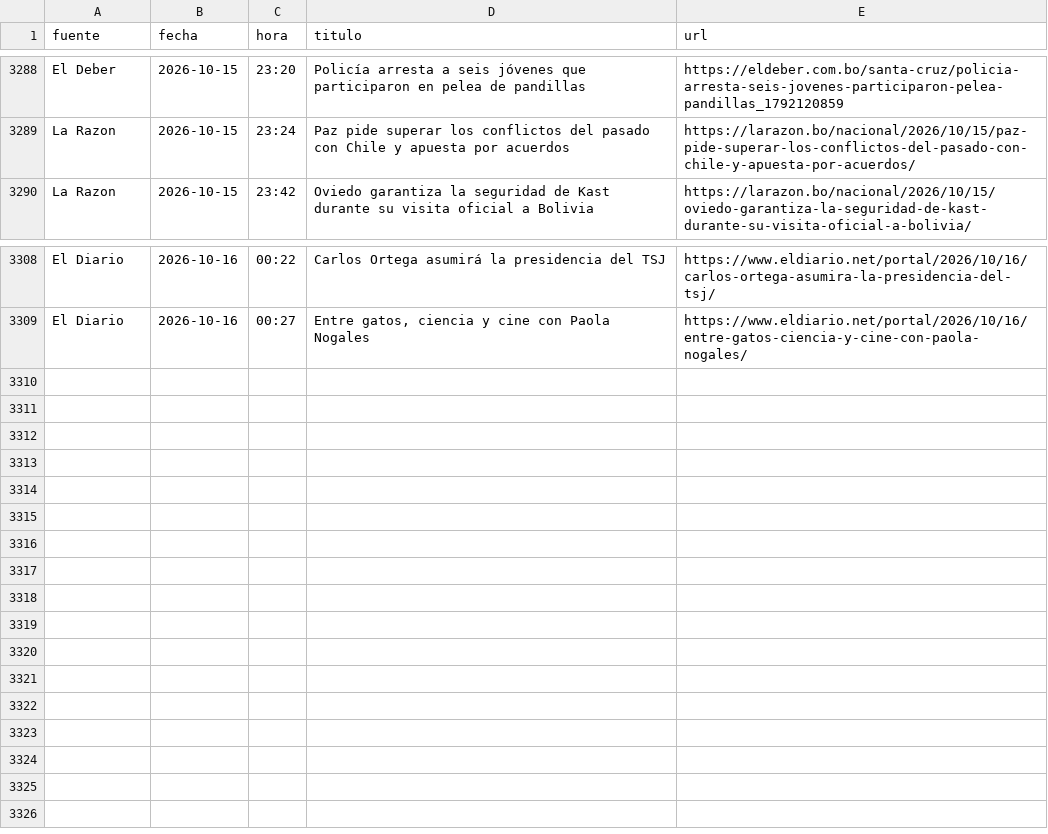
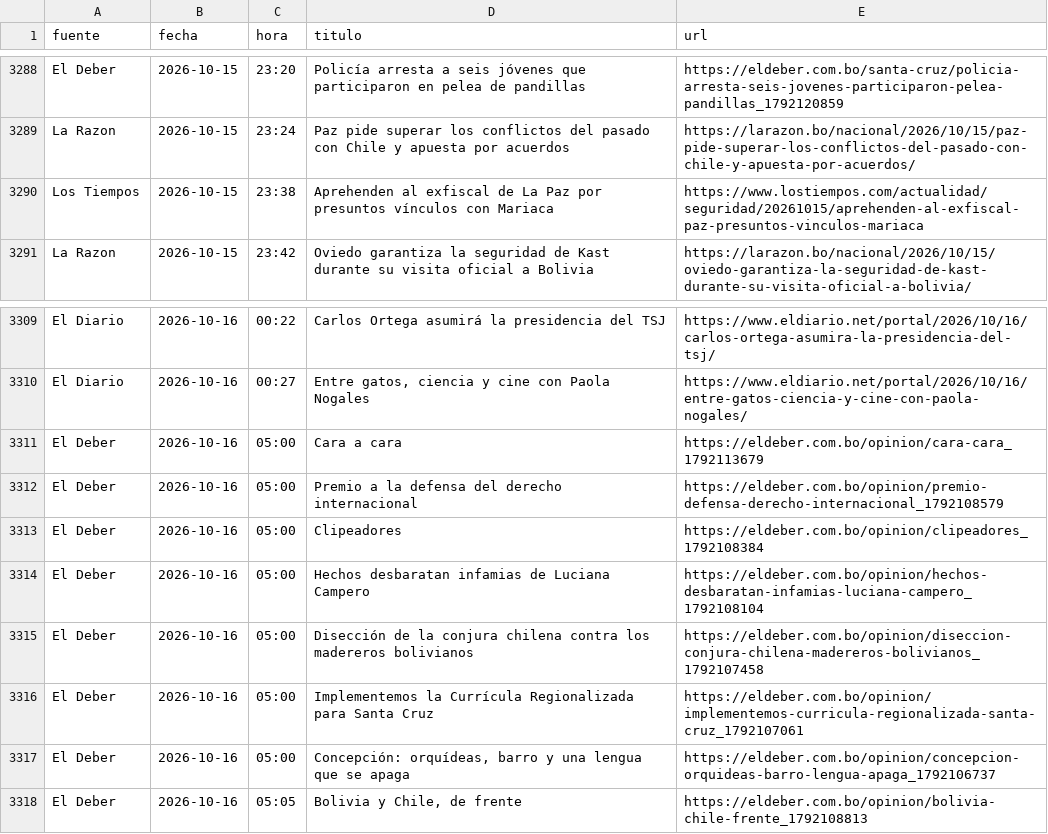
Before and after one commit to BohozX/Indices-de-Incertidumbre, a CSV file: noticias_ultimos_7_dias_publico.csv, drawn as a sheet; only a part is shown, gaps mark what is left out; the diff names each change by its address in the sheet, - before the commit and + after, or states it on an @@ line.

```diff
--- a/noticias_ultimos_7_dias_publico.csv
+++ b/noticias_ultimos_7_dias_publico.csv
+row 3290: Los Tiempos | 2026-10-15 | 23:38 | Aprehenden al exfiscal de La Paz por presuntos vínculos con Mariaca | https://www.lostiempos.com/actualidad/seguridad/20261015/aprehenden-al-exfiscal-paz-presuntos-vinculos-mariaca
+row 3311: El Deber | 2026-10-16 | 05:00 | Cara a cara | https://eldeber.com.bo/opinion/cara-cara_1792113679
+row 3312: El Deber | 2026-10-16 | 05:00 | Premio a la defensa del derecho internacional | https://eldeber.com.bo/opinion/premio-defensa-derecho-internacional_1792108579
+row 3313: El Deber | 2026-10-16 | 05:00 | Clipeadores | https://eldeber.com.bo/opinion/clipeadores_1792108384
+row 3314: El Deber | 2026-10-16 | 05:00 | Hechos desbaratan infamias de Luciana Campero | https://eldeber.com.bo/opinion/hechos-desbaratan-infamias-luciana-campero_1792108104
+row 3315: El Deber | 2026-10-16 | 05:00 | Disección de la conjura chilena contra los madereros bolivianos | https://eldeber.com.bo/opinion/diseccion-conjura-chilena-madereros-bolivianos_1792107458
+row 3316: El Deber | 2026-10-16 | 05:00 | Implementemos la Currícula Regionalizada para Santa Cruz | https://eldeber.com.bo/opinion/implementemos-curricula-regionalizada-santa-cruz_1792107061
+row 3317: El Deber | 2026-10-16 | 05:00 | Concepción: orquídeas, barro y una lengua que se apaga | https://eldeber.com.bo/opinion/concepcion-orquideas-barro-lengua-apaga_1792106737
+row 3318: El Deber | 2026-10-16 | 05:05 | Bolivia y Chile, de frente | https://eldeber.com.bo/opinion/bolivia-chile-frente_1792108813
```
Also changed, not shown: 1 other file.
